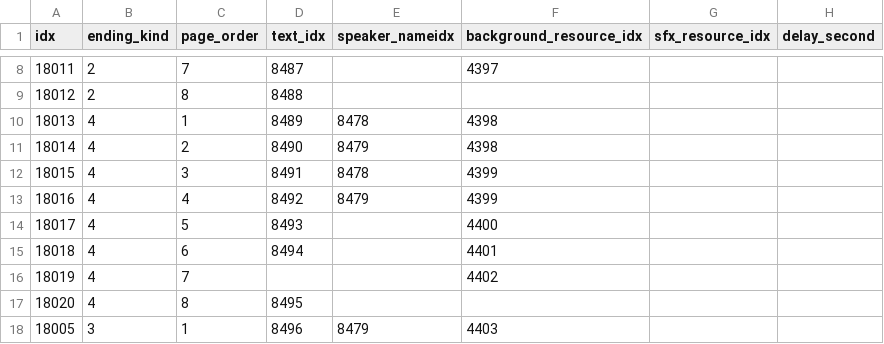
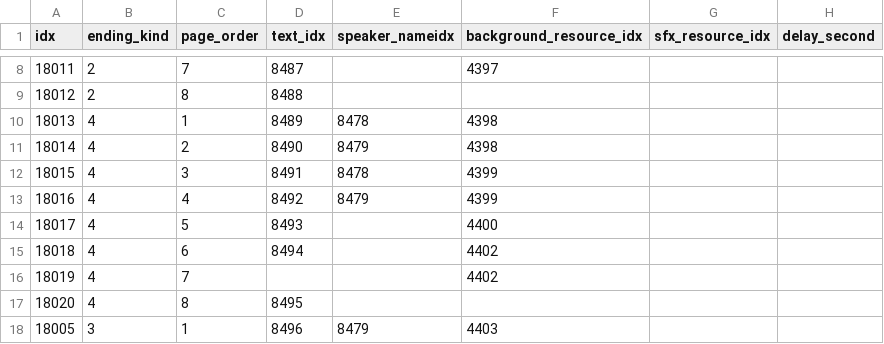
Before and after one commit to AripyKSU/Cashier, a CSV file: Assets/Datas/EndingPageData.csv, drawn as a sheet; only a part is shown, gaps mark what is left out.

```diff
--- a/Assets/Datas/EndingPageData.csv
+++ b/Assets/Datas/EndingPageData.csv
@@ -14,3 +14,3 @@ idx,ending_kind,page_order,text_idx,speaker_nameidx,background_resource_idx,sfx_
 18017,4,5,8493,,4400,,
-18018,4,6,8494,,4401,,
+18018,4,6,8494,,4402,,
 18019,4,7,,,4402,,
```
